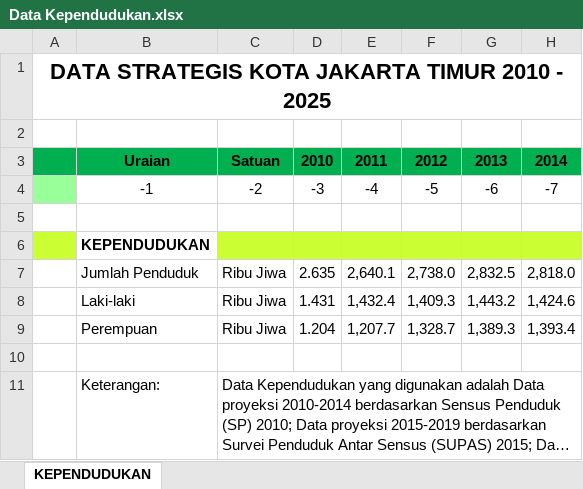
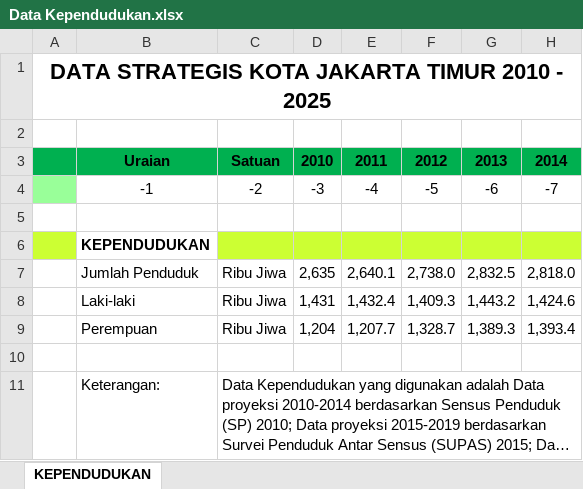
Before and after one commit to bps3172-jaktim/jaktimstats-data, an Excel workbook: data/Data Kependudukan.xlsx, sheet KEPENDUDUKAN, drawn as a sheet; only a part is shown; long unchanged cells end in …; values as stored, in another font and other column widths than the file's, no borders; the diff names each change by its address in the sheet, - before the commit and + after, or states it on an @@ line.

```diff
--- a/data/Data Kependudukan.xlsx (sheet KEPENDUDUKAN)
+++ b/data/Data Kependudukan.xlsx (sheet KEPENDUDUKAN)
-D7: 2.635
+D7: 2,635
-D8: 1.431
+D8: 1,431
-D9: 1.204
+D9: 1,204
```
Also changed, not shown: data/Data Indeks Pembangunan Manusia.xlsx, data/Data Inflasi.xlsx, 3 other files.
